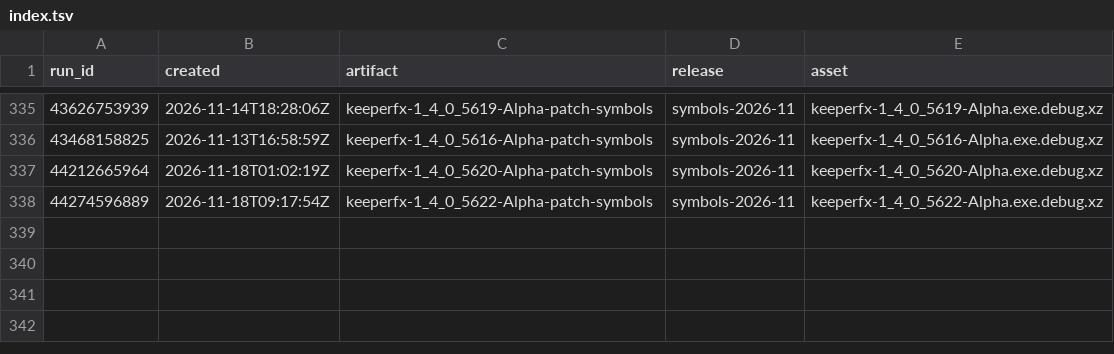
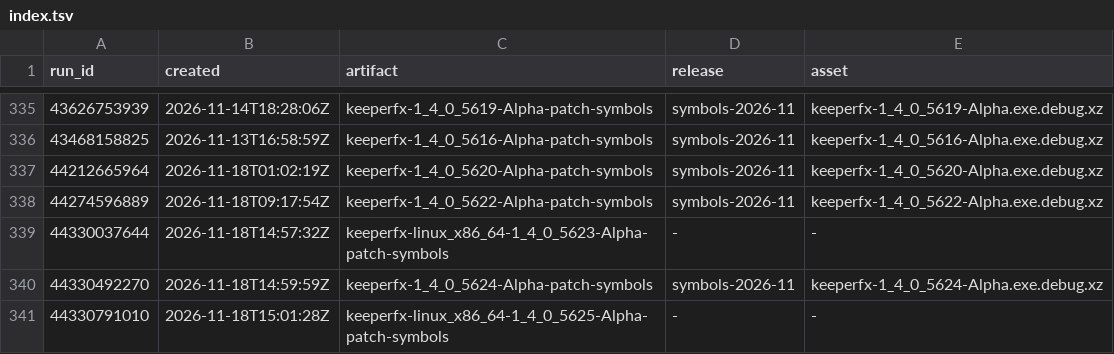
Before and after one commit to dkfans/keeperfx-symbols, a TSV file: index.tsv, drawn as a sheet; only a part is shown, gaps mark what is left out; the diff names each change by its address in the sheet, - before the commit and + after, or states it on an @@ line.

```diff
--- a/index.tsv
+++ b/index.tsv
+row 339: 44330037644 | 2026-11-18T14:57:32Z | keeperfx-linux_x86_64-1_4_0_5623-Alpha-patch-symbols | - | -
+row 340: 44330492270 | 2026-11-18T14:59:59Z | keeperfx-1_4_0_5624-Alpha-patch-symbols | symbols-2026-11 | keeperfx-1_4_0_5624-Alpha.exe.debug.xz
+row 341: 44330791010 | 2026-11-18T15:01:28Z | keeperfx-linux_x86_64-1_4_0_5625-Alpha-patch-symbols | - | -
```
